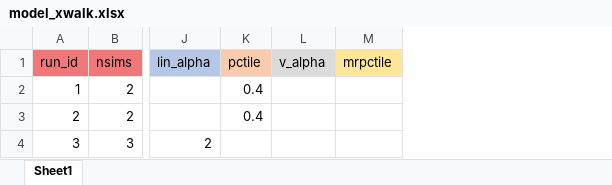
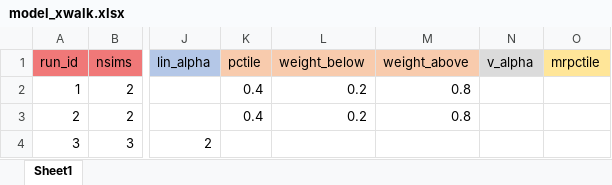
Before and after one commit to Nathan-Mather/Heterogeneous-Teacher-Value-Added, an Excel workbook: R_code/model_xwalk.xlsx, sheet Sheet1, drawn as a sheet; only a part is shown, gaps mark what is left out; values as stored, in another font and other column widths than the file's, no borders; the diff names each change by its address in the sheet, - before the commit and + after, or states it on an @@ line.

Commit message:
updating weights for aggregation

```diff
--- a/R_code/model_xwalk.xlsx (sheet Sheet1)
+++ b/R_code/model_xwalk.xlsx (sheet Sheet1)
+column L (weight_below), rows 2-3: 0.2 | 0.2
+column M (weight_above), rows 2-3: 0.8 | 0.8
```
Also changed, not shown: 4 other files.
